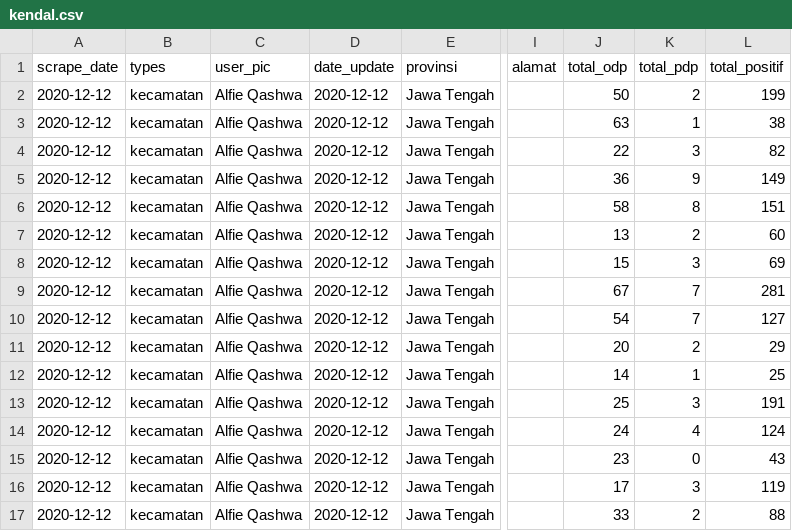
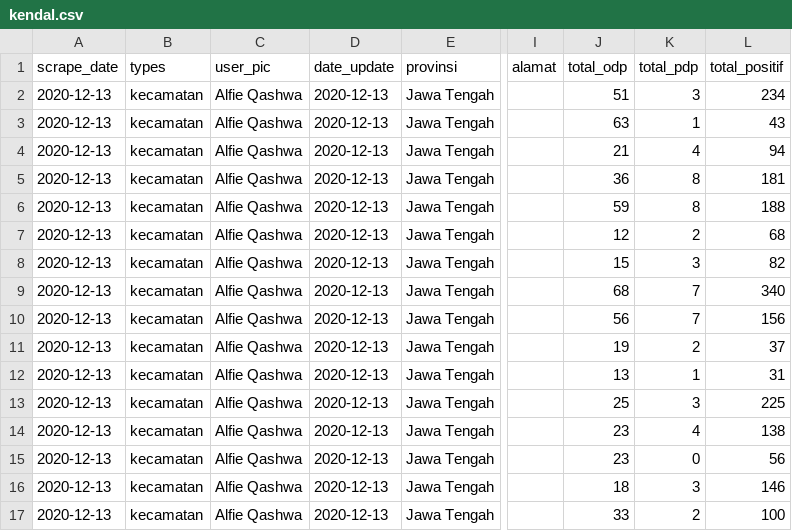
Before and after one commit to alfieqashwa/kominfo-pedulilindungi, a CSV file: ppcrawling/output/kendal.csv, drawn as a sheet; only a part is shown, gaps mark what is left out; the diff covers the shown part only; the diff names each change by its address in the sheet, - before the commit and + after, or states it on an @@ line.

```diff
--- a/ppcrawling/output/kendal.csv
+++ b/ppcrawling/output/kendal.csv
-A2:A17 (scrape_date): 2020-12-12
+A2:A17 (scrape_date): 2020-12-13
-D2:D17 (date_update): 2020-12-12
+D2:D17 (date_update): 2020-12-13
-J2 (total_odp): 50
+J2 (total_odp): 51
-K2 (total_pdp): 2
+K2 (total_pdp): 3
-L2 (total_positif): 199
+L2 (total_positif): 234
-L3 (total_positif): 38
+L3 (total_positif): 43
-J4 (total_odp): 22
+J4 (total_odp): 21
-K4 (total_pdp): 3
+K4 (total_pdp): 4
-L4 (total_positif): 82
+L4 (total_positif): 94
-K5 (total_pdp): 9
+K5 (total_pdp): 8
-L5 (total_positif): 149
+L5 (total_positif): 181
-J6 (total_odp): 58
+J6 (total_odp): 59
-L6 (total_positif): 151
+L6 (total_positif): 188
-J7 (total_odp): 13
+J7 (total_odp): 12
-L7 (total_positif): 60
+L7 (total_positif): 68
-L8 (total_positif): 69
+L8 (total_positif): 82
-J9 (total_odp): 67
+J9 (total_odp): 68
-L9 (total_positif): 281
+L9 (total_positif): 340
-J10 (total_odp): 54
+J10 (total_odp): 56
-L10 (total_positif): 127
+L10 (total_positif): 156
-J11 (total_odp): 20
+J11 (total_odp): 19
-L11 (total_positif): 29
+L11 (total_positif): 37
-J12 (total_odp): 14
+J12 (total_odp): 13
-L12 (total_positif): 25
+L12 (total_positif): 31
-L13 (total_positif): 191
+L13 (total_positif): 225
-J14 (total_odp): 24
+J14 (total_odp): 23
-L14 (total_positif): 124
+L14 (total_positif): 138
-L15 (total_positif): 43
+L15 (total_positif): 56
-J16 (total_odp): 17
+J16 (total_odp): 18
-L16 (total_positif): 119
+L16 (total_positif): 146
-L17 (total_positif): 88
+L17 (total_positif): 100
```
Also changed, not shown: 47 edited cells elsewhere in this file, JAWA_TENGAH/boyolali/new/format.csv, JAWA_TENGAH/kudus/new/format.csv, 5 other files.
